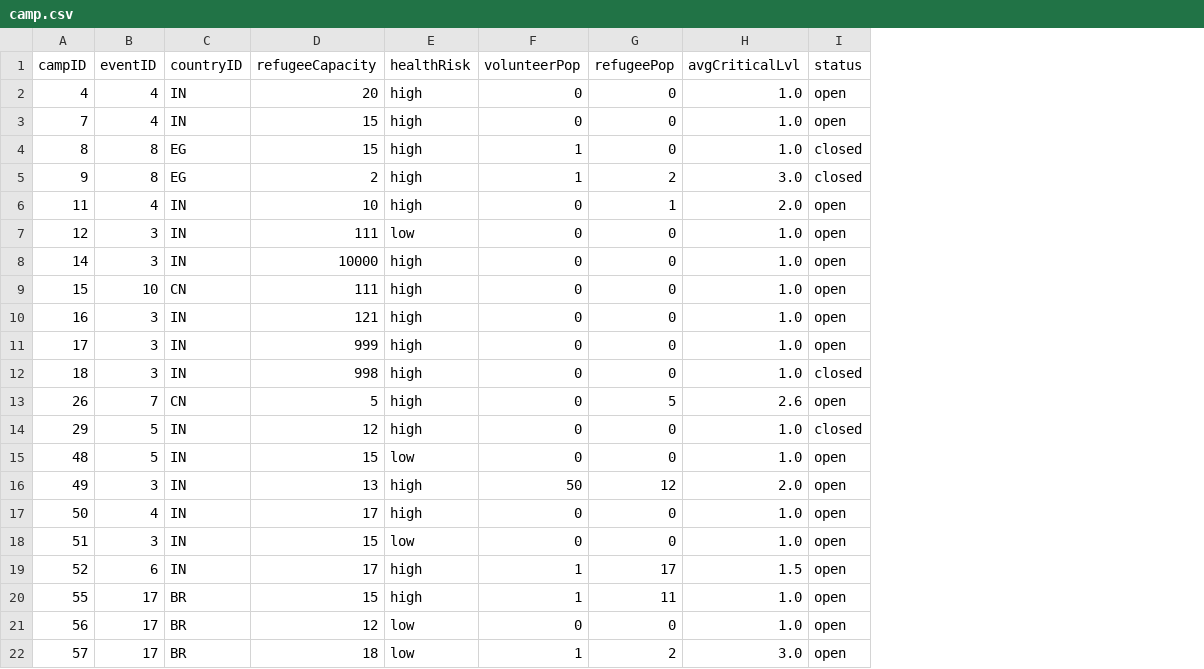
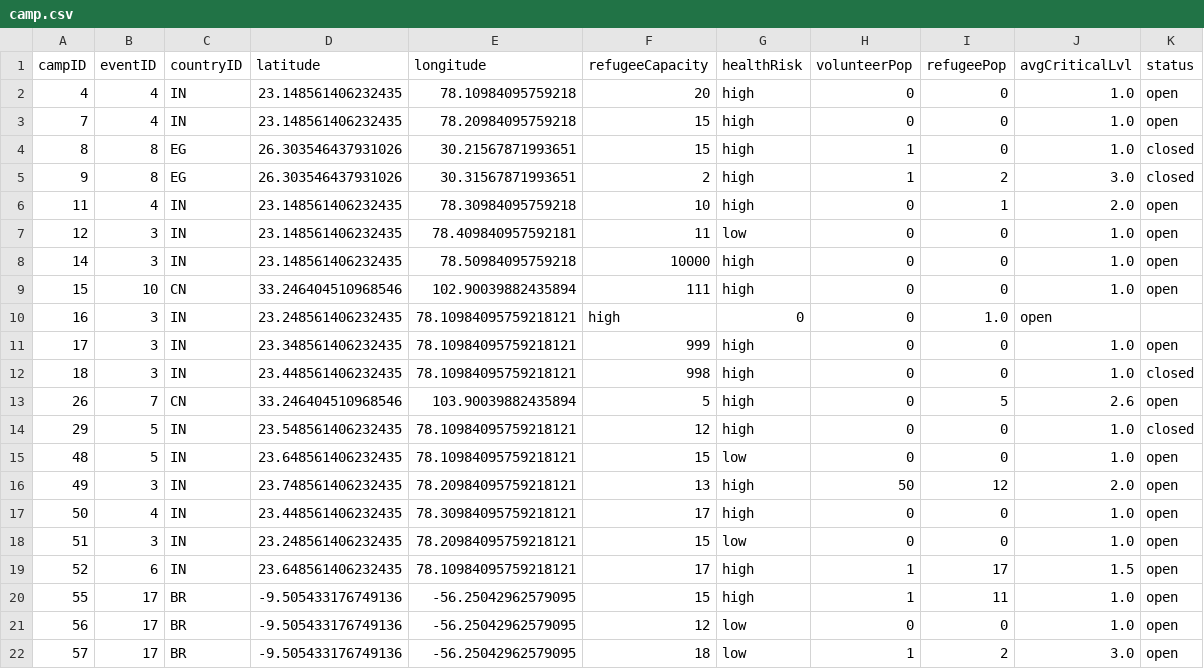
Before and after one commit to bennylao/ucl-humanitarian-management-system-CLI, a CSV file: humanitarian_management_system/data/camp.csv, drawn as a sheet; addresses are those after the commit; the diff names each change by its address in the sheet, - before the commit and + after, or states it on an @@ line.

```diff
--- a/humanitarian_management_system/data/camp.csv
+++ b/humanitarian_management_system/data/camp.csv
+column D (latitude), rows 2-22: 23.148561406232435 | 23.148561406232435 | 26.303546437931026 | 26.303546437931026 | 23.148561406232435 | 23.148561406232435 | 23.148561406232435 | 33.246404510968546 | 23.248561406232435 | 23.348561406232435 | 23.448561406232435 | 33.246404510968546 | 23.548561406232435 | 23.648561406232435 | 23.748561406232435 | 23.448561406232435 | 23.248561406232435 | 23.648561406232435 | -9.505433176749136 | -9.505433176749136 | -9.505433176749136
+column E (longitude), rows 2-22: 78.10984095759218 | 78.20984095759218 | 30.21567871993651 | 30.31567871993651 | 78.30984095759218 | 78.409840957592181 | 78.50984095759218 | 102.90039882435894 | 78.10984095759218121 | 78.10984095759218121 | 78.10984095759218121 | 103.90039882435894 | 78.10984095759218121 | 78.10984095759218121 | 78.20984095759218121 | 78.30984095759218121 | 78.20984095759218121 | 78.10984095759218121 | -56.25042962579095 | -56.25042962579095 | -56.25042962579095
-F7 (refugeeCapacity): 111
+F7 (refugeeCapacity): 11
-F10 (refugeeCapacity): 121
+F10 (refugeeCapacity): high
-G10 (healthRisk): high
+G10 (healthRisk): 0
-I10 (refugeePop): 0
+I10 (refugeePop): 1.0
-J10 (avgCriticalLvl): 1.0
+J10 (avgCriticalLvl): open
-K10 (status): open
+K10 (status): (empty)
```
Also changed, not shown: 8 other files.
